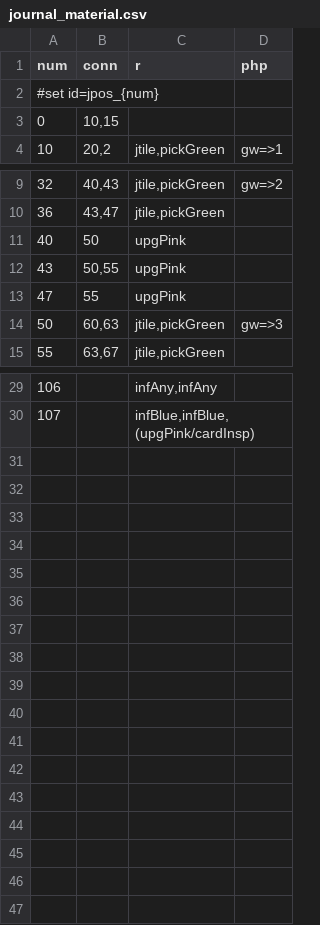
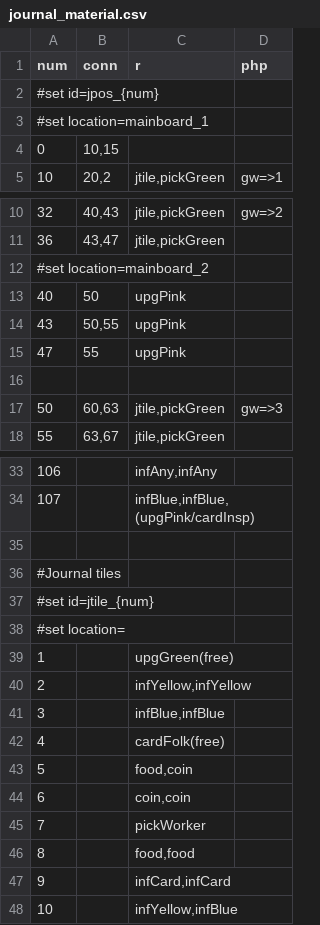
Before and after one commit to elaskavaia/bga-wayfarers, a CSV file: misc/journal_material.csv, drawn as a sheet; only a part is shown, gaps mark what is left out; the diff covers the shown part only.

Commit message:
journal tiles

```diff
--- a/misc/journal_material.csv
+++ b/misc/journal_material.csv
@@ -2,2 +2,3 @@ num|conn|r|php
 #set id=jpos_{num}
+#set location=mainboard_1
 0|10,15
@@ -10,2 +11,3 @@ num|conn|r|php
 36|43,47|jtile,pickGreen
+#set location=mainboard_2
 40|50|upgPink
@@ -13,2 +15,3 @@ num|conn|r|php
 47|55|upgPink
+
 50|60,63|jtile,pickGreen|"gw"=>3
@@ -30 +34,15 @@ num|conn|r|php
 107||infBlue,infBlue,(upgPink/cardInsp)
+
+#Journal tiles
+#set id=jtile_{num}
+#set location=
+1||upgGreen(free)
+2||infYellow,infYellow
+3||infBlue,infBlue
+4||cardFolk(free)
+5||food,coin
+6||coin,coin
+7||pickWorker
+8||food,food
+9||infCard,infCard
+10||infYellow,infBlue
```
Also changed, not shown: 1 added row elsewhere in this file, misc/action_material.csv, misc/op_material.csv, 17 other files.
